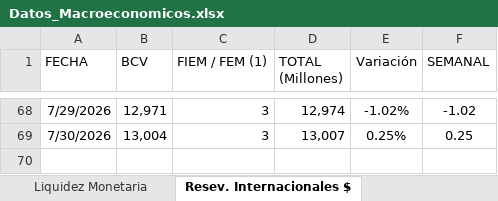
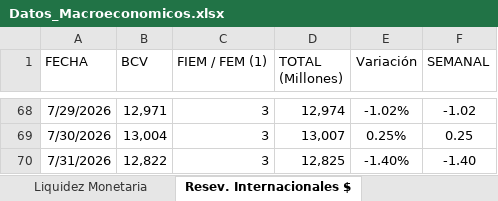
Before and after one commit to bfauairmonitor/Monitor-Nacional, an Excel workbook: Datos_Macroeconomicos.xlsx, sheet Resev. Internacionales $, drawn as a sheet; only a part is shown, gaps mark what is left out; values as stored, in another font and other column widths than the file's, no borders; the diff names each change by its address in the sheet, - before the commit and + after, or states it on an @@ line.

```diff
--- a/Datos_Macroeconomicos.xlsx (sheet Resev. Internacionales $)
+++ b/Datos_Macroeconomicos.xlsx (sheet Resev. Internacionales $)
+row 70: 7/31/2026 | 12,822 | 3 | 12,825 | -1.40% | -1.40
```
Also changed, not shown: sheet Reservas Bancarias Excedentari, sheet Tasa Overnight Diaria, formulas that keep their value.
